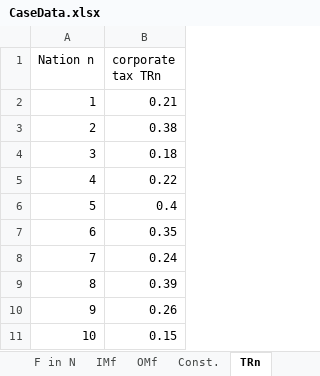
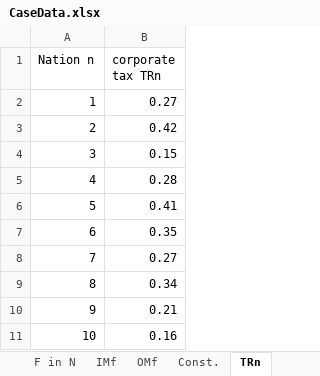
Before and after one commit to AntoniaWi/OSCMSeminarProcessIndustry, an Excel workbook: Capacity_Planning/lib/CaseData.xlsx, sheet TRn, drawn as a sheet; values as stored, in another font and other column widths than the file's, no borders; the diff names each change by its address in the sheet, - before the commit and + after, or states it on an @@ line.

```diff
--- a/Capacity_Planning/lib/CaseData.xlsx (sheet TRn)
+++ b/Capacity_Planning/lib/CaseData.xlsx (sheet TRn)
-B2 (corporate tax TRn): 0.21
+B2 (corporate tax TRn): 0.27
-B3 (corporate tax TRn): 0.38
+B3 (corporate tax TRn): 0.42
-B4 (corporate tax TRn): 0.18
+B4 (corporate tax TRn): 0.15
-B5 (corporate tax TRn): 0.22
+B5 (corporate tax TRn): 0.28
-B6 (corporate tax TRn): 0.4
+B6 (corporate tax TRn): 0.41
-B8 (corporate tax TRn): 0.24
+B8 (corporate tax TRn): 0.27
-B9 (corporate tax TRn): 0.39
+B9 (corporate tax TRn): 0.34
-B10 (corporate tax TRn): 0.26
+B10 (corporate tax TRn): 0.21
-B11 (corporate tax TRn): 0.15
+B11 (corporate tax TRn): 0.16
```
Also changed, not shown: other sheet tabs.
